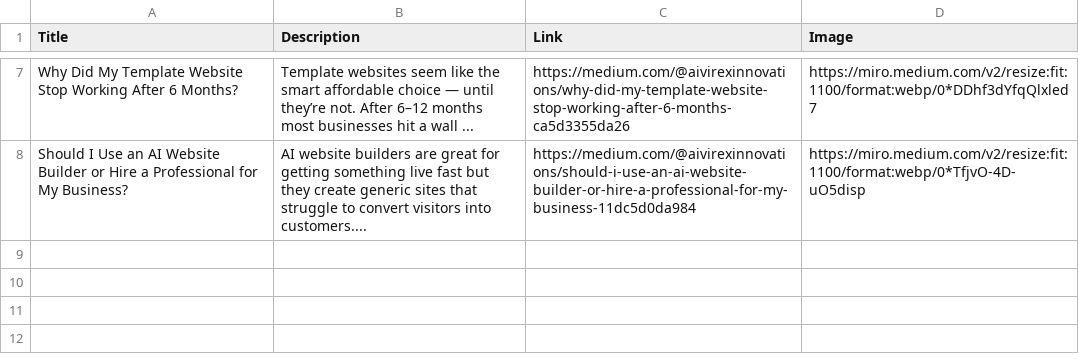
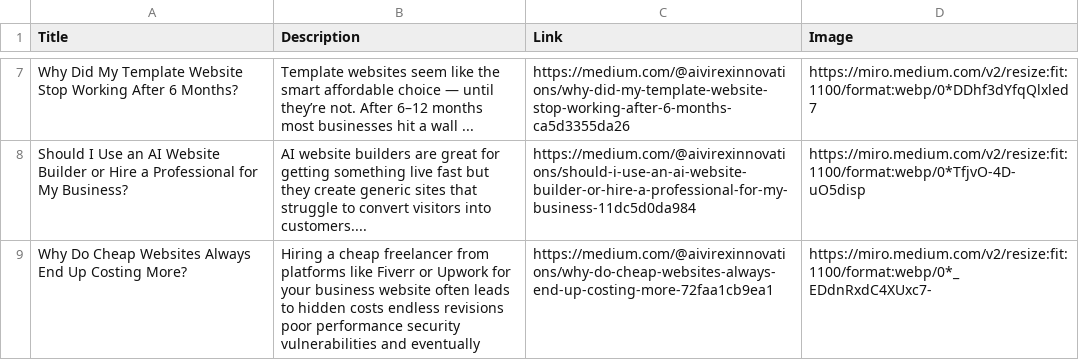
Before and after one commit to aivirexinnovations/CompanyWebsite, a CSV file: data.csv, drawn as a sheet; only a part is shown, gaps mark what is left out; the diff names each change by its address in the sheet, - before the commit and + after, or states it on an @@ line.

Commit message:
blog update

```diff
--- a/data.csv
+++ b/data.csv
+row 9: Why Do Cheap Websites Always End Up Costing More? | Hiring a cheap freelancer from platforms like Fiverr or Upwork for your business website often leads to hidden costs endless revisions poor performance security vulnerabilities and eventually | https://medium.com/@aivirexinnovations/why-do-cheap-websites-always-end-up-costing-more-72faa1cb9ea1 | https://miro.medium.com/v2/resize:fit:1100/format:webp/0*_EDdnRxdC4XUxc7-
```
